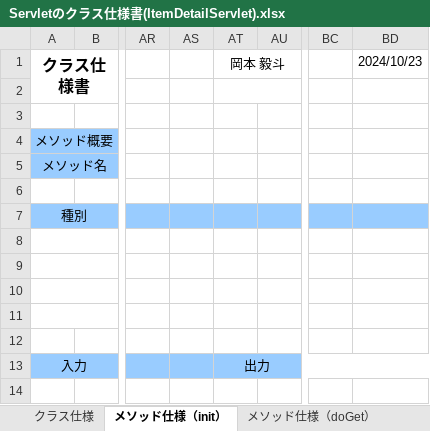
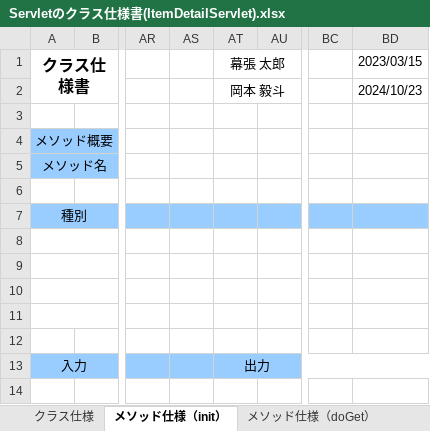
Before and after one commit to OkamotoTaketo/dev, an Excel workbook: 020-内部_プログラミング設計/納品物/022-クラス仕様書/商品検索機能/Servletのクラス仕様書(ItemDetailServlet).xlsx, sheet メソッド仕様（init）, drawn as a sheet; only a part is shown, gaps mark what is left out; values as stored, in another font and other column widths than the file's, no borders; the diff names each change by its address in the sheet, - before the commit and + after, or states it on an @@ line.

```diff
--- a/020-内部_プログラミング設計/納品物/022-クラス仕様書/商品検索機能/Servletのクラス仕様書(ItemDetailServlet).xlsx (sheet メソッド仕様（init）)
+++ b/020-内部_プログラミング設計/納品物/022-クラス仕様書/商品検索機能/Servletのクラス仕様書(ItemDetailServlet).xlsx (sheet メソッド仕様（init）)
-AT1: 岡本 毅斗
+AT1: 幕張 太郎
-BD1: 2024/10/23
+BD1: 2023/03/15
-AT2: (empty)
+AT2: 岡本 毅斗
-BD2: (empty)
+BD2: 2024/10/23
```
Also changed, not shown: 020-内部_プログラミング設計/納品物/022-クラス仕様書/商品検索機能/DTOのクラス仕様書(ItemsDTO) .xlsx, 020-内部_プログラミング設計/納品物/022-クラス仕様書/商品検索機能/Serviceのクラス仕様書(ItemDetailService).xlsx, 28 other files.
